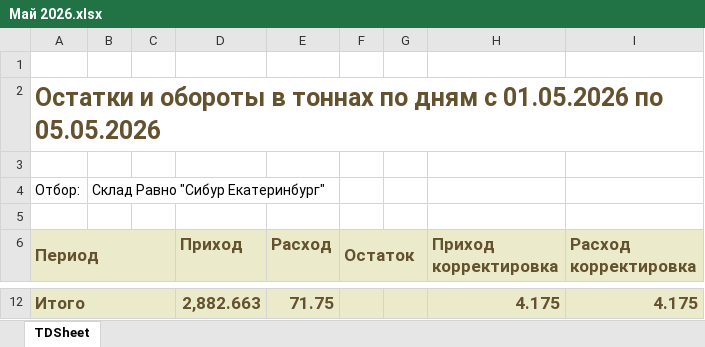
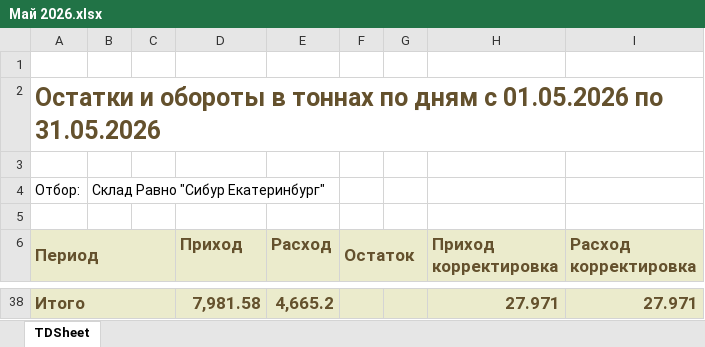
Before and after one commit to AntiChat1990/dtm_dashboard, an Excel workbook: dtm_dashboard/excel_data/keeping_prr/Екатеринбург/Май 2026.xlsx, sheet TDSheet, drawn as a sheet; only a part is shown, gaps mark what is left out; values as stored, in another font and other column widths than the file's, no borders; charts and pictures not drawn; addresses are those after the commit; the diff covers the shown part only; the diff names each change by its address in the sheet, - before the commit and + after, or states it on an @@ line.

```diff
--- a/dtm_dashboard/excel_data/keeping_prr/Екатеринбург/Май 2026.xlsx (sheet TDSheet)
+++ b/dtm_dashboard/excel_data/keeping_prr/Екатеринбург/Май 2026.xlsx (sheet TDSheet)
-A2 (Период): …01.05.2026 по 05.05.2026
+A2 (Период): …01.05.2026 по 31.05.2026
-D38 (Приход): 2,882.663
+D38 (Приход): 7,981.58
-E38 (Расход): 71.75
+E38 (Расход): 4,665.2
-H38 (Приход корректировка): 4.175
+H38 (Приход корректировка): 27.971
-I38 (Расход корректировка): 4.175
+I38 (Расход корректировка): 27.971
```
Also changed, not shown: 26 added rows and 6 edited cells elsewhere in this sheet, dtm_dashboard/excel_data/keeping_prr/Баумана/Май 2026.xlsx, dtm_dashboard/excel_data/keeping_prr/Зеленодольск/Май 2026.xlsx, 18 other files.
